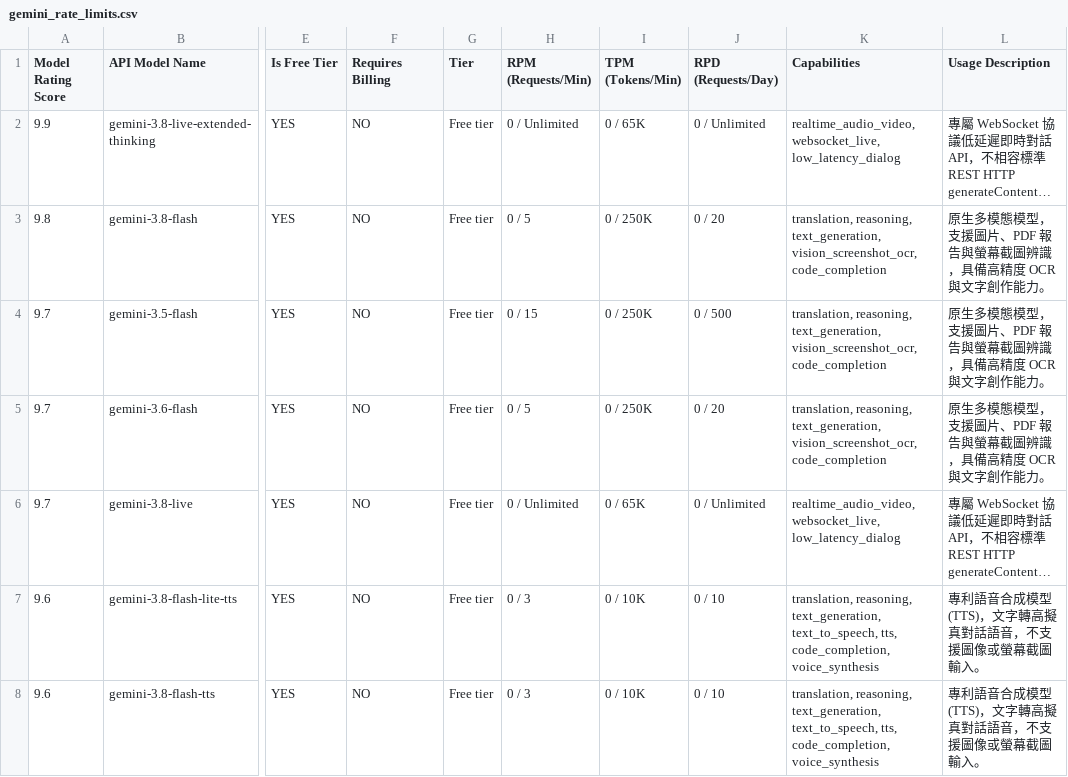
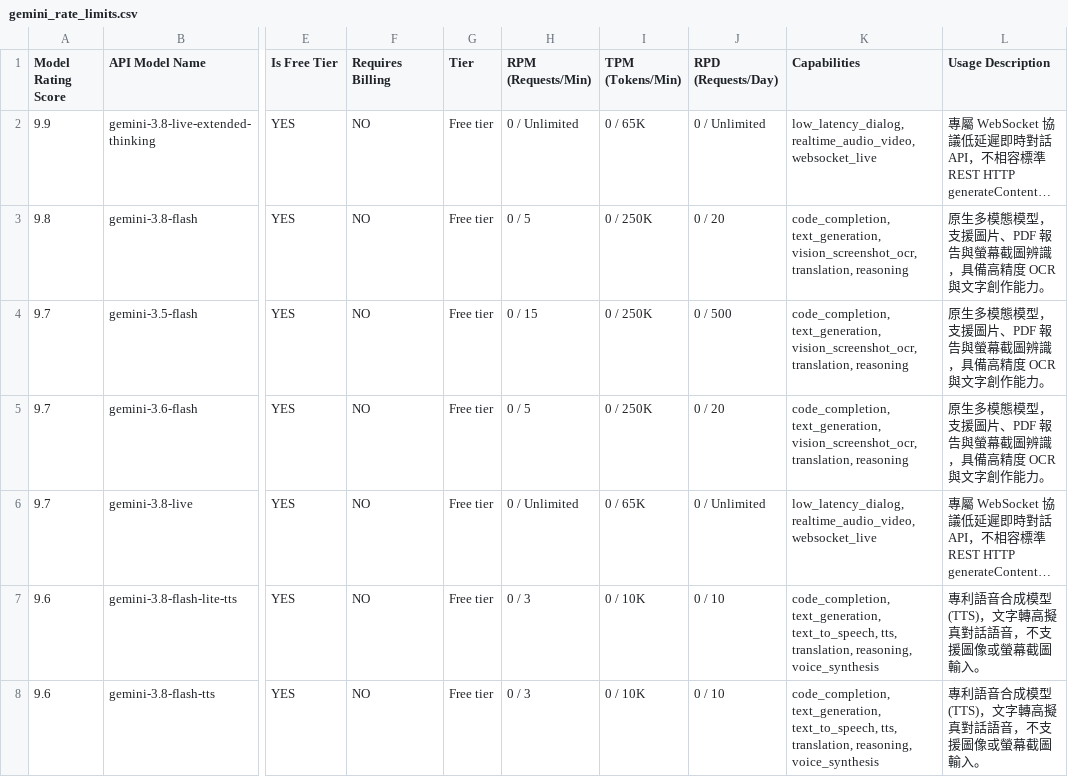
Before and after one commit to 9908gg-art/gemini-quota-fetcher, a CSV file: gemini_rate_limits.csv, drawn as a sheet; only a part is shown, gaps mark what is left out; long unchanged cells end in …; the diff covers the shown part only; the diff names each change by its address in the sheet, - before the commit and + after, or states it on an @@ line.

```diff
--- a/gemini_rate_limits.csv
+++ b/gemini_rate_limits.csv
-K2 (Capabilities): realtime_audio_video, websocket_live, low_latency_dialog
+K2 (Capabilities): low_latency_dialog, realtime_audio_video, websocket_live
-K3:K5 (Capabilities): translation, reasoning, text_generation, vision_screenshot_ocr, code_completion
+K3:K5 (Capabilities): code_completion, text_generation, vision_screenshot_ocr, translation, reasoning
-K6 (Capabilities): realtime_audio_video, websocket_live, low_latency_dialog
+K6 (Capabilities): low_latency_dialog, realtime_audio_video, websocket_live
-K7:K8 (Capabilities): translation, reasoning, text_generation, text_to_speech, tts, code_completion, voice_synthesis
+K7:K8 (Capabilities): code_completion, text_generation, text_to_speech, tts, translation, reasoning, voice_synthesis
```
Also changed, not shown: 50 edited cells elsewhere in this file, 2 other files.
